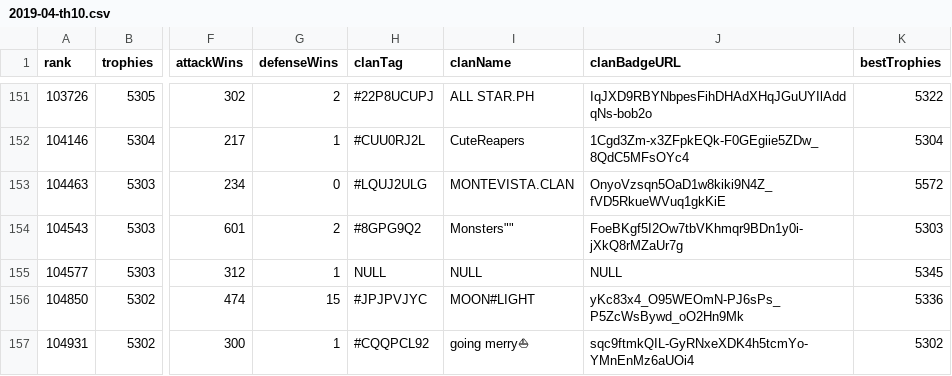
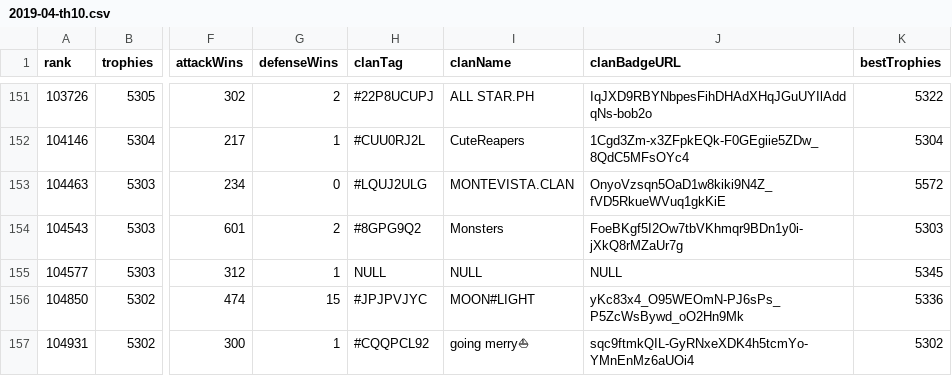
Before and after one commit to doodspav/LegendLeagueSeasons, a CSV file: CSV/2019-04/2019-04-th10.csv, drawn as a sheet; only a part is shown, gaps mark what is left out; the diff names each change by its address in the sheet, - before the commit and + after, or states it on an @@ line.

Commit message:
Update 2019-04-th10.csv

```diff
--- a/CSV/2019-04/2019-04-th10.csv
+++ b/CSV/2019-04/2019-04-th10.csv
-I154 (clanName): Monsters""
+I154 (clanName): Monsters
```
